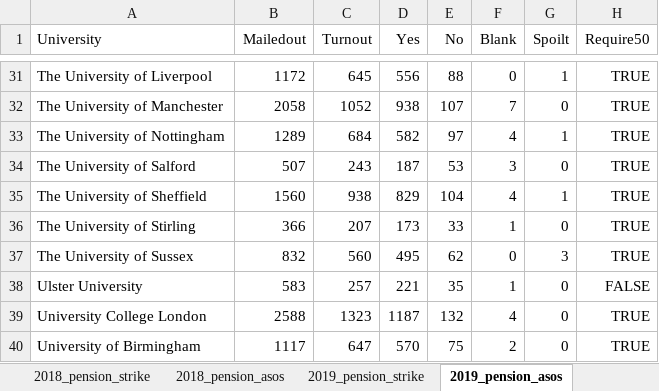
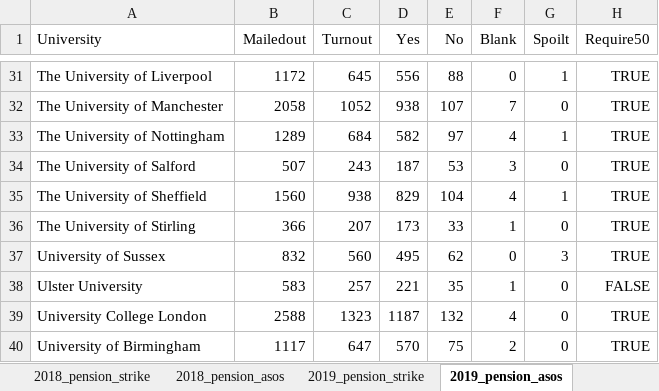
Before and after one commit to richarddmorey/UCUballots, an Excel workbook: data/strike.xlsx, sheet 2019_pension_asos, drawn as a sheet; only a part is shown, gaps mark what is left out; values as stored, in another font and other column widths than the file's, no borders; the diff names each change by its address in the sheet, - before the commit and + after, or states it on an @@ line.

Commit message:
fixed extra "The" on University of Sussex, 2018

```diff
--- a/data/strike.xlsx (sheet 2019_pension_asos)
+++ b/data/strike.xlsx (sheet 2019_pension_asos)
-A37 (University): The University of Sussex
+A37 (University): University of Sussex
```
Also changed, not shown: sheet Locations, sheet 2019_pension_strike, sheet 2019_pay_strike, sheet 2019_pay_asos, 2 other files.
